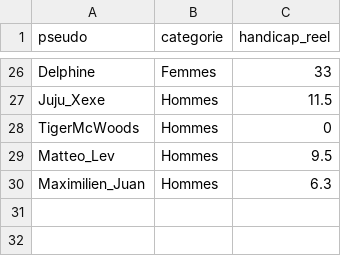
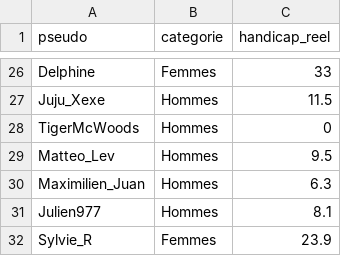
Before and after one commit to Neo1030/winter-challenge, a CSV file: config/joueurs.csv, drawn as a sheet; only a part is shown, gaps mark what is left out.

```diff
--- a/config/joueurs.csv
+++ b/config/joueurs.csv
@@ -30 +30,3 @@ Matteo_Lev;Hommes;9.5
 Maximilien_Juan;Hommes;6.3
+Julien977;Hommes;8.1
+Sylvie_R;Femmes;23.9
```
